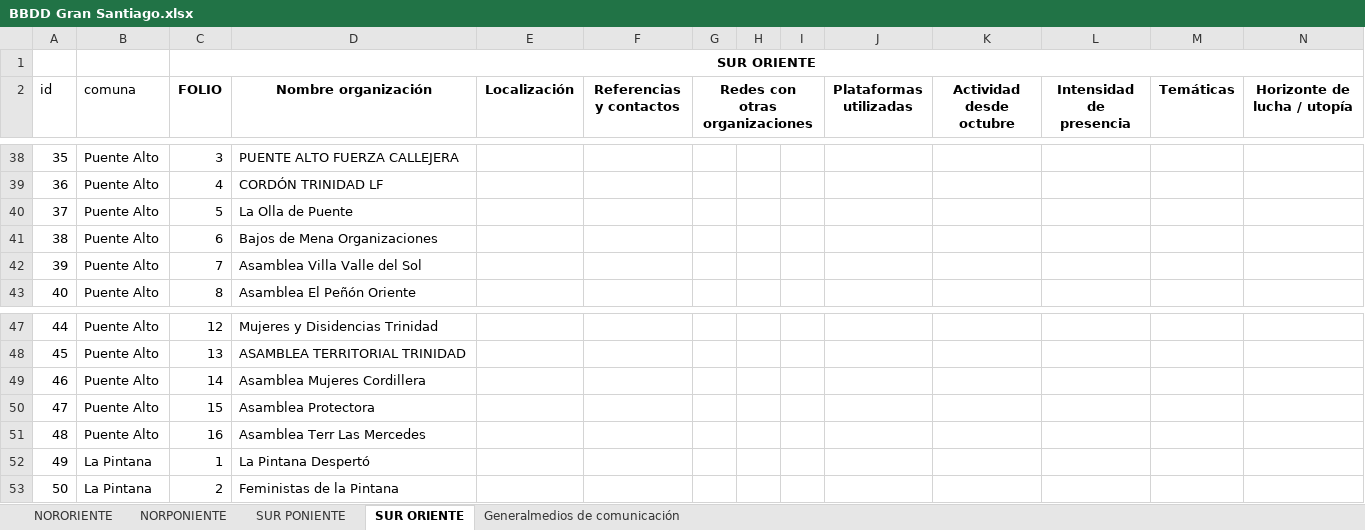
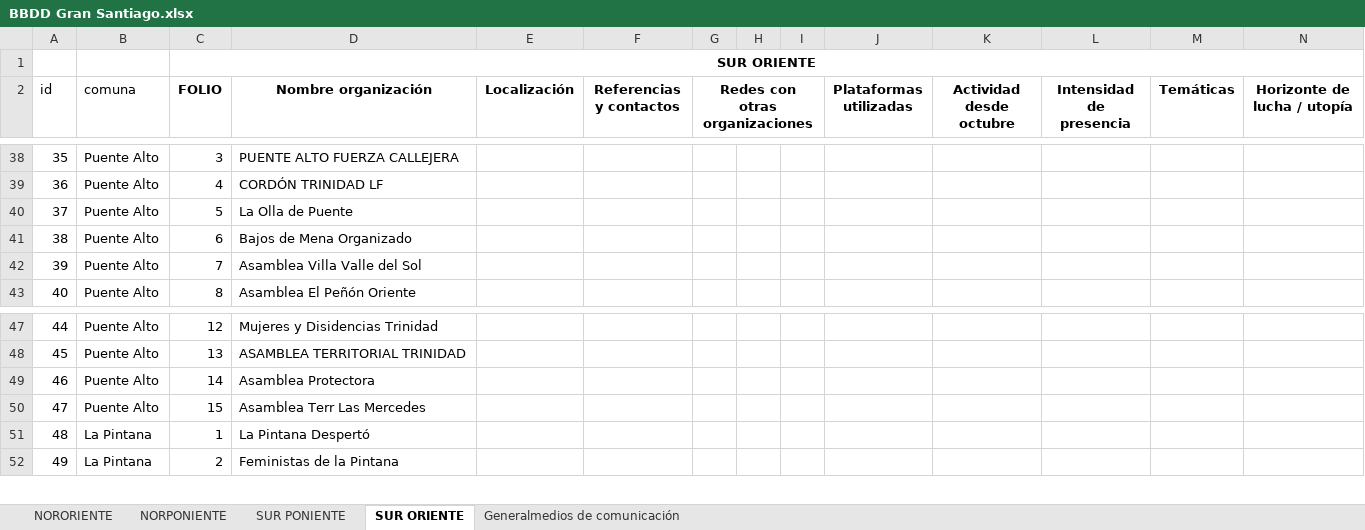
Before and after one commit to benja-emilio/base_rm_SO, an Excel workbook: BBDD Gran Santiago.xlsx, sheet SUR ORIENTE, drawn as a sheet; only a part is shown, gaps mark what is left out; values as stored, in another font and other column widths than the file's, no borders; removed rows and columns are numbered as before the commit, all else as after; rows hold the shown columns only; the diff names each change by its address in the sheet, - before the commit and + after, or states it on an @@ line.

Commit message:
Edición excel mas primera edición Puente Alto

```diff
--- a/BBDD Gran Santiago.xlsx (sheet SUR ORIENTE)
+++ b/BBDD Gran Santiago.xlsx (sheet SUR ORIENTE)
-D41 (Nombre organización): Bajos de Mena Organizaciones
+D41 (Nombre organización): Bajos de Mena Organizado
-row 49: 46 | Puente Alto | 14 | Asamblea Mujeres Cordillera
@@ column A (id) renumbered from row 49 down @@
-C49 (FOLIO): 15
+C49 (FOLIO): 14
-C50 (FOLIO): 16
+C50 (FOLIO): 15
```
Also changed, not shown: 15 other files.
